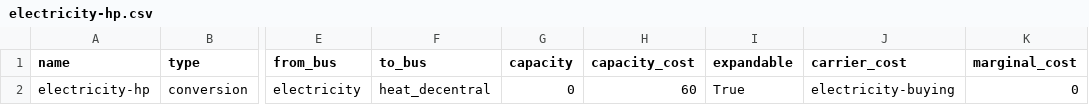
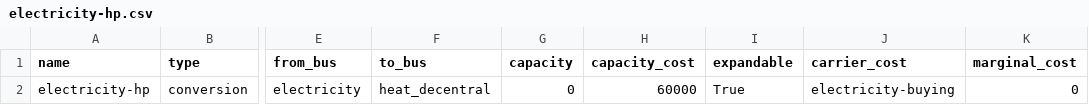
Before and after one commit to oemof-heat/model_development, a CSV file: System_B/Model_3/01_preprocessed/data/elements/electricity-hp.csv, drawn as a sheet; only a part is shown, gaps mark what is left out; the diff names each change by its address in the sheet, - before the commit and + after, or states it on an @@ line.

```diff
--- a/System_B/Model_3/01_preprocessed/data/elements/electricity-hp.csv
+++ b/System_B/Model_3/01_preprocessed/data/elements/electricity-hp.csv
-H2 (capacity_cost): 60
+H2 (capacity_cost): 60000
```
Also changed, not shown: System_B/Model_3/01_preprocessed/data/elements/electricity-respth.csv, System_B/Model_3/01_preprocessed/data/elements/heat-storage.csv.
